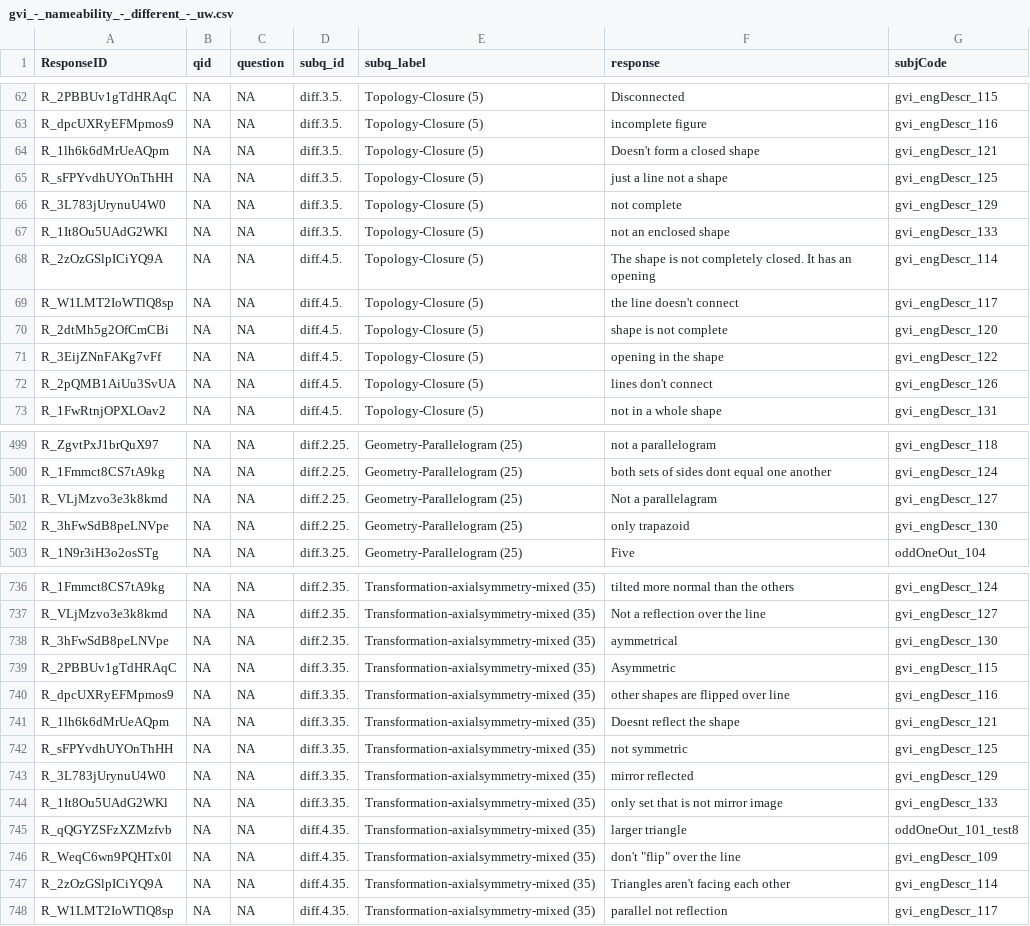
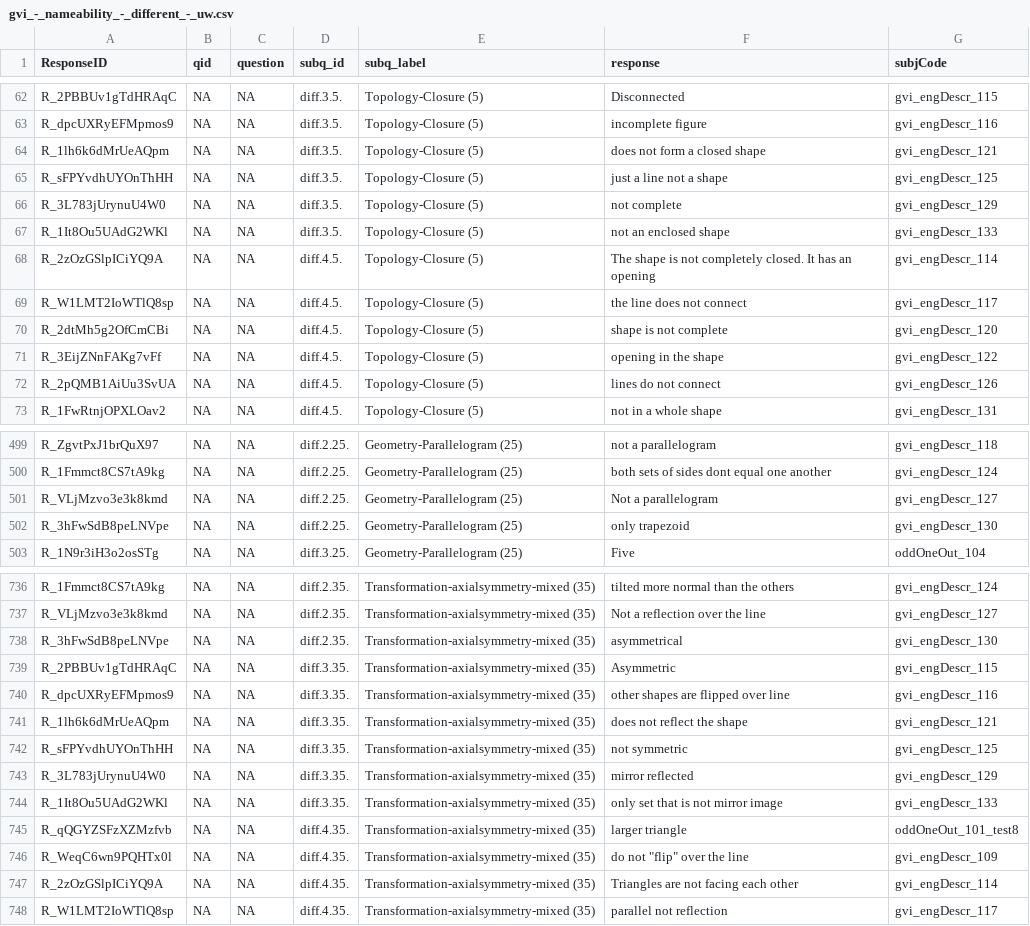
Before and after one commit to yangyuxue1994/NAMEABILITY, a CSV file: gvi_-_nameability_-_different_-_uw.csv, drawn as a sheet; only a part is shown, gaps mark what is left out; the diff covers the shown part only.

```diff
--- a/gvi_-_nameability_-_different_-_uw.csv
+++ b/gvi_-_nameability_-_different_-_uw.csv
@@ -63,3 +63,3 @@ R_2PBBUv1gTdHRAqC,NA,NA,diff.3.5.,Topology-Closure (5),Disconnected,gvi_engDescr
 R_dpcUXRyEFMpmos9,NA,NA,diff.3.5.,Topology-Closure (5),incomplete figure,gvi_engDescr_116
-R_1lh6k6dMrUeAQpm,NA,NA,diff.3.5.,Topology-Closure (5),Doesn't form a closed shape,gvi_engDescr_121
+R_1lh6k6dMrUeAQpm,NA,NA,diff.3.5.,Topology-Closure (5),does not form a closed shape,gvi_engDescr_121
 R_sFPYvdhUYOnThHH,NA,NA,diff.3.5.,Topology-Closure (5),just a line not a shape,gvi_engDescr_125
@@ -68,6 +68,6 @@ R_1It8Ou5UAdG2WKl,NA,NA,diff.3.5.,Topology-Closure (5),not an enclosed shape,gvi
 R_2zOzGSlpICiYQ9A,NA,NA,diff.4.5.,Topology-Closure (5),The shape is not completely closed. It has an opening,gvi_engDescr_114
-R_W1LMT2IoWTlQ8sp,NA,NA,diff.4.5.,Topology-Closure (5),the line doesn't connect,gvi_engDescr_117
+R_W1LMT2IoWTlQ8sp,NA,NA,diff.4.5.,Topology-Closure (5),the line does not connect,gvi_engDescr_117
 R_2dtMh5g2OfCmCBi,NA,NA,diff.4.5.,Topology-Closure (5),shape is not complete,gvi_engDescr_120
 R_3EijZNnFAKg7vFf,NA,NA,diff.4.5.,Topology-Closure (5),opening in the shape,gvi_engDescr_122
-R_2pQMB1AiUu3SvUA,NA,NA,diff.4.5.,Topology-Closure (5),lines don't connect,gvi_engDescr_126
+R_2pQMB1AiUu3SvUA,NA,NA,diff.4.5.,Topology-Closure (5),lines do not connect,gvi_engDescr_126
 R_1FwRtnjOPXLOav2,NA,NA,diff.4.5.,Topology-Closure (5),not in a whole shape,gvi_engDescr_131
@@ -500,4 +500,4 @@ R_ZgvtPxJ1brQuX97,NA,NA,diff.2.25.,Geometry-Parallelogram (25),not a parallelogr
 R_1Fmmct8CS7tA9kg,NA,NA,diff.2.25.,Geometry-Parallelogram (25),both sets of sides dont equal one another,gvi_engDescr_124
-R_VLjMzvo3e3k8kmd,NA,NA,diff.2.25.,Geometry-Parallelogram (25),Not a parallelagram,gvi_engDescr_127
-R_3hFwSdB8peLNVpe,NA,NA,diff.2.25.,Geometry-Parallelogram (25),only trapazoid,gvi_engDescr_130
+R_VLjMzvo3e3k8kmd,NA,NA,diff.2.25.,Geometry-Parallelogram (25),Not a parallelogram,gvi_engDescr_127
+R_3hFwSdB8peLNVpe,NA,NA,diff.2.25.,Geometry-Parallelogram (25),only trapezoid,gvi_engDescr_130
 R_1N9r3iH3o2osSTg,NA,NA,diff.3.25.,Geometry-Parallelogram (25),Five,oddOneOut_104
@@ -737,6 +737,6 @@ R_1Fmmct8CS7tA9kg,NA,NA,diff.2.35.,Transformation-axialsymmetry-mixed (35),tilte
 R_VLjMzvo3e3k8kmd,NA,NA,diff.2.35.,Transformation-axialsymmetry-mixed (35),Not a reflection over the line,gvi_engDescr_127
-R_3hFwSdB8peLNVpe,NA,NA,diff.2.35.,Transformation-axialsymmetry-mixed (35),aymmetrical,gvi_engDescr_130
+R_3hFwSdB8peLNVpe,NA,NA,diff.2.35.,Transformation-axialsymmetry-mixed (35),asymmetrical,gvi_engDescr_130
 R_2PBBUv1gTdHRAqC,NA,NA,diff.3.35.,Transformation-axialsymmetry-mixed (35),Asymmetric,gvi_engDescr_115
 R_dpcUXRyEFMpmos9,NA,NA,diff.3.35.,Transformation-axialsymmetry-mixed (35),other shapes are flipped over line,gvi_engDescr_116
-R_1lh6k6dMrUeAQpm,NA,NA,diff.3.35.,Transformation-axialsymmetry-mixed (35),Doesnt reflect the shape,gvi_engDescr_121
+R_1lh6k6dMrUeAQpm,NA,NA,diff.3.35.,Transformation-axialsymmetry-mixed (35),does not reflect the shape,gvi_engDescr_121
 R_sFPYvdhUYOnThHH,NA,NA,diff.3.35.,Transformation-axialsymmetry-mixed (35),not symmetric,gvi_engDescr_125
@@ -745,4 +745,4 @@ R_1It8Ou5UAdG2WKl,NA,NA,diff.3.35.,Transformation-axialsymmetry-mixed (35),only
 R_qQGYZSFzXZMzfvb,NA,NA,diff.4.35.,Transformation-axialsymmetry-mixed (35),larger triangle,oddOneOut_101_test8
-R_WeqC6wn9PQHTx0l,NA,NA,diff.4.35.,Transformation-axialsymmetry-mixed (35),"don't ""flip"" over the line",gvi_engDescr_109
-R_2zOzGSlpICiYQ9A,NA,NA,diff.4.35.,Transformation-axialsymmetry-mixed (35),Triangles aren't facing each other,gvi_engDescr_114
+R_WeqC6wn9PQHTx0l,NA,NA,diff.4.35.,Transformation-axialsymmetry-mixed (35),"do not ""flip"" over the line",gvi_engDescr_109
+R_2zOzGSlpICiYQ9A,NA,NA,diff.4.35.,Transformation-axialsymmetry-mixed (35),Triangles are not facing each other,gvi_engDescr_114
 R_W1LMT2IoWTlQ8sp,NA,NA,diff.4.35.,Transformation-axialsymmetry-mixed (35),parallel not reflection,gvi_engDescr_117
```
Also changed, not shown: 37 edited cells elsewhere in this file, output/between_subject.csv, output/clean_output_id.csv, 14 other files.
